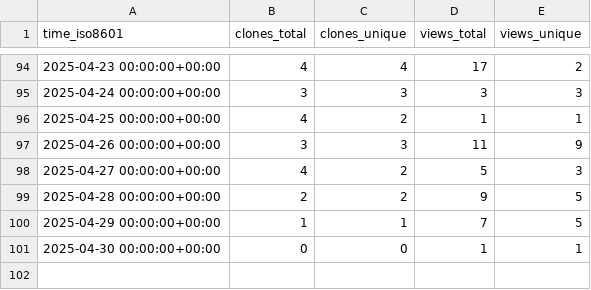
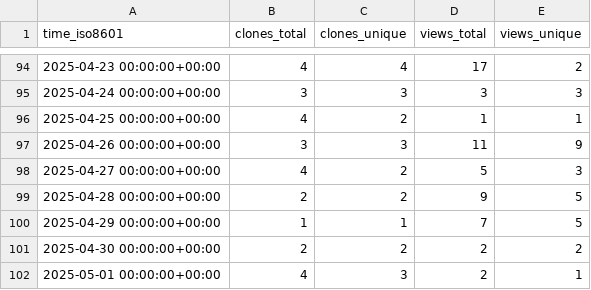
Before and after one commit to unikraft/loupe, a CSV file: unikraft/loupe/ghrs-data/views_clones_aggregate.csv, drawn as a sheet; only a part is shown, gaps mark what is left out.

```diff
--- a/unikraft/loupe/ghrs-data/views_clones_aggregate.csv
+++ b/unikraft/loupe/ghrs-data/views_clones_aggregate.csv
@@ -100,2 +100,3 @@ time_iso8601,clones_total,clones_unique,views_total,views_unique
 2025-04-29 00:00:00+00:00,1,1,7,5
-2025-04-30 00:00:00+00:00,0,0,1,1
+2025-04-30 00:00:00+00:00,2,2,2,2
+2025-05-01 00:00:00+00:00,4,3,2,1
```
Also changed, not shown: 1 other file.
